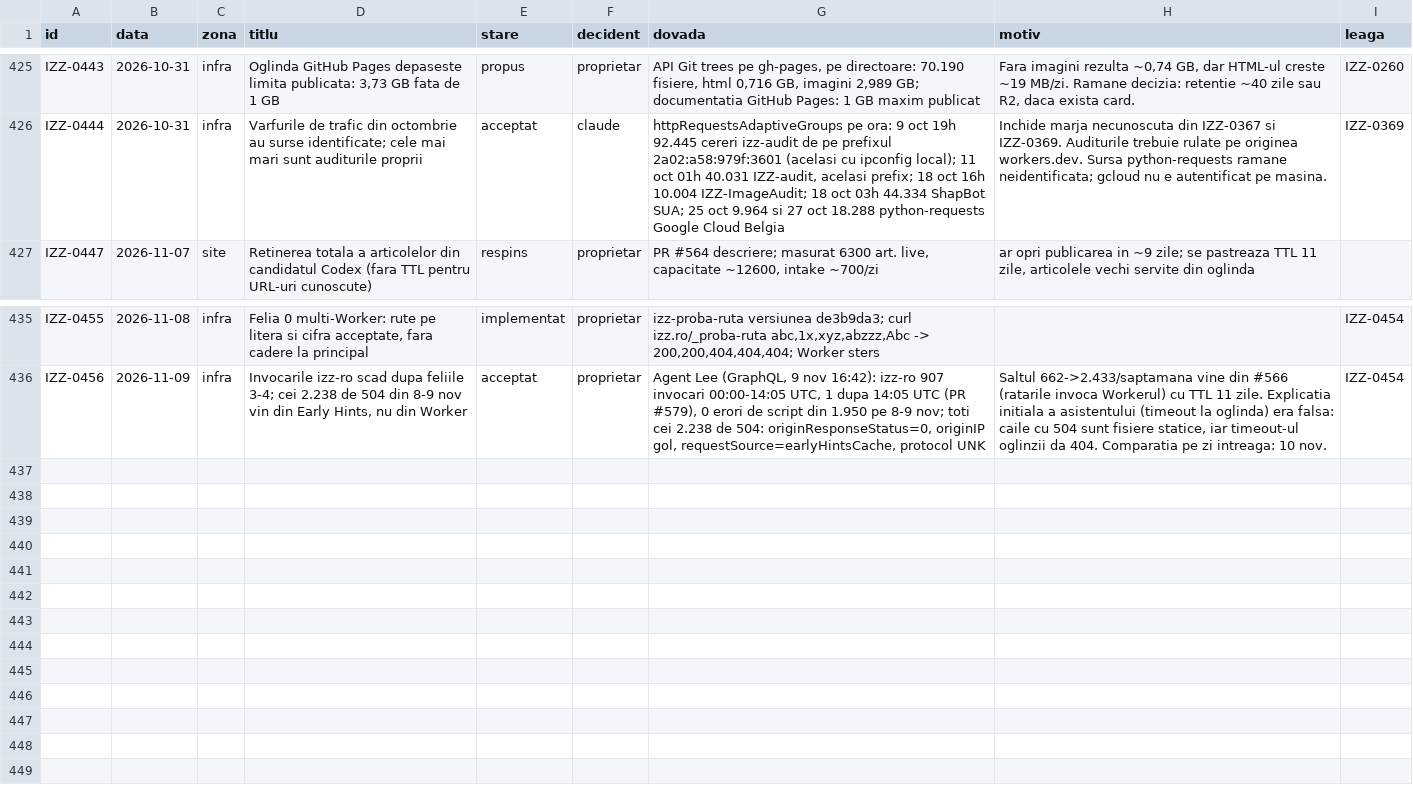
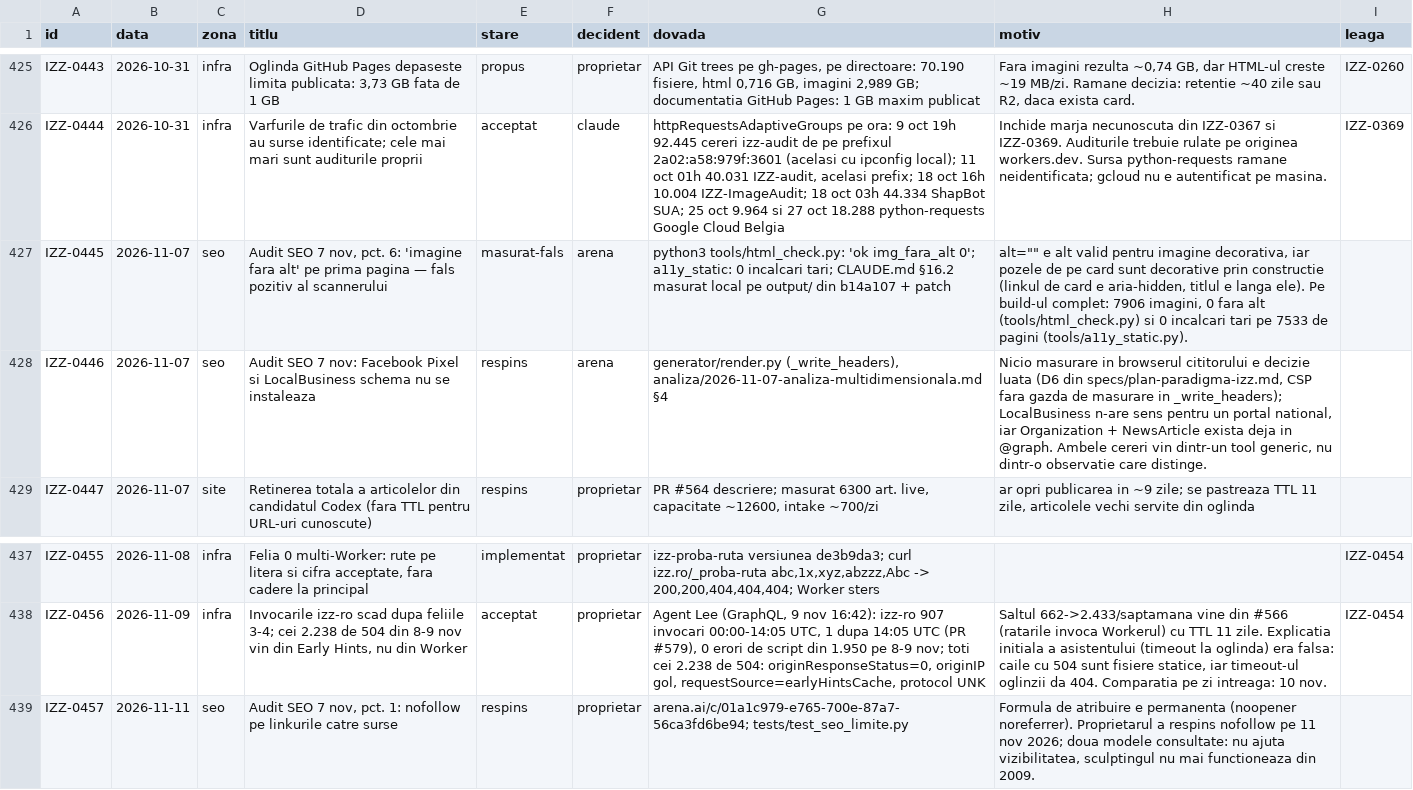
Before and after one commit to Ramanul/izz-ro, a TSV file: specs/registru.tsv, drawn as a sheet; only a part is shown, gaps mark what is left out; the diff names each change by its address in the sheet, - before the commit and + after, or states it on an @@ line.

```diff
--- a/specs/registru.tsv
+++ b/specs/registru.tsv
+row 427: IZZ-0445 | 2026-11-07 | seo | Audit SEO 7 nov, pct. 6: 'imagine fara alt' pe prima pagina — fals pozitiv al scannerului | masurat-fals | arena | python3 tools/html_check.py: 'ok img_fara_alt 0'; a11y_static: 0 incalcari tari; CLAUDE.md §16.2 masurat local pe output/ din b14a107 + patch | alt="" e alt valid pentru imagine decorativa, iar pozele de pe card sunt decorative prin constructie (linkul de card e aria-hidden, titlul e langa ele). Pe build-ul complet: 7906 imagini, 0 fara alt (tools/html_check.py) si 0 incalcari tari pe 7533 de pagini (tools/a11y_static.py).
+row 428: IZZ-0446 | 2026-11-07 | seo | Audit SEO 7 nov: Facebook Pixel si LocalBusiness schema nu se instaleaza | respins | arena | generator/render.py (_write_headers), analiza/2026-11-07-analiza-multidimensionala.md §4 | Nicio masurare in browserul cititorului e decizie luata (D6 din specs/plan-paradigma-izz.md, CSP fara gazda de masurare in _write_headers); LocalBusiness n-are sens pentru un portal national, iar Organization + NewsArticle exista deja in @graph. Ambele cereri vin dintr-un tool generic, nu dintr-o observatie care distinge.
+row 439: IZZ-0457 | 2026-11-11 | seo | Audit SEO 7 nov, pct. 1: nofollow pe linkurile catre surse | respins | proprietar | arena.ai/c/01a1c979-e765-700e-87a7-56ca3fd6be94; tests/test_seo_limite.py | Formula de atribuire e permanenta (noopener noreferrer). Proprietarul a respins nofollow pe 11 nov 2026; doua modele consultate: nu ajuta vizibilitatea, sculptingul nu mai functioneaza din 2009.
```
Also changed, not shown: 10 other files.
